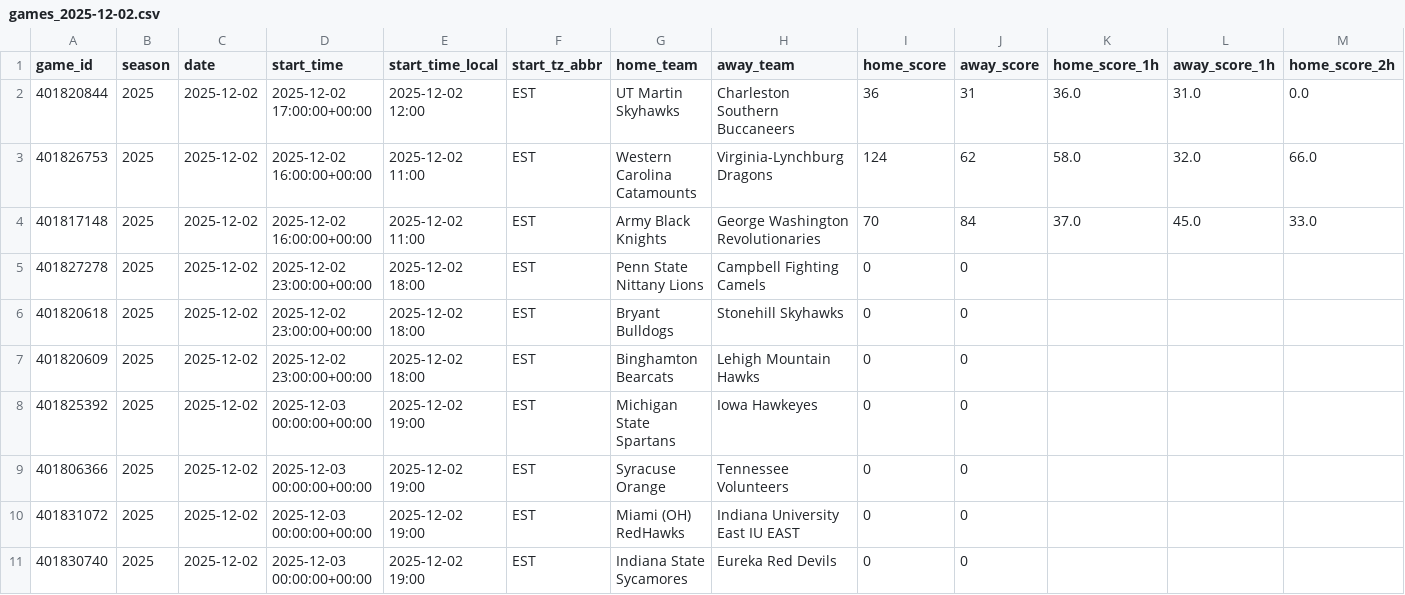
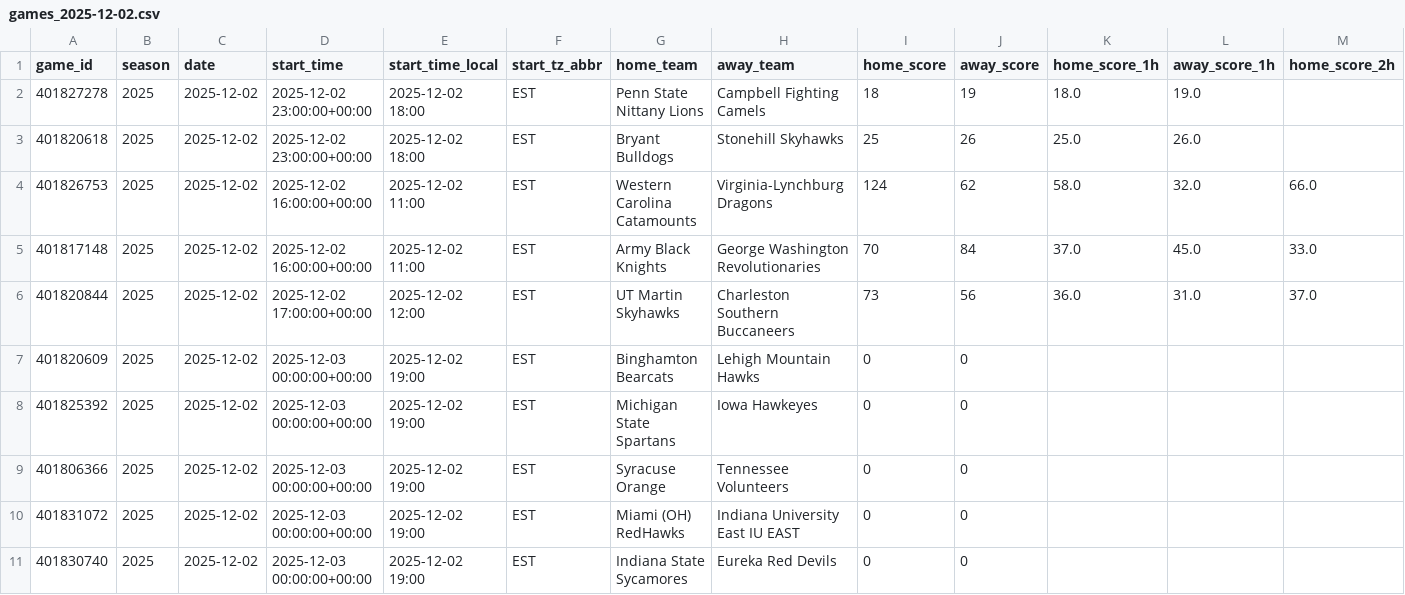
Before and after one commit to mostgood1/NCAAB, a CSV file: outputs/games_2025-12-02.csv, drawn as a sheet; only a part is shown; removed rows and columns are numbered as before the commit, all else as after; rows hold the shown columns only; the diff names each change by its address in the sheet, - before the commit and + after, or states it on an @@ line.

```diff
--- a/outputs/games_2025-12-02.csv
+++ b/outputs/games_2025-12-02.csv
-row 2: 401820844 | 2025 | 2025-12-02 | 2025-12-02 17:00:00+00:00 | 2025-12-02 12:00 | EST | UT Martin Skyhawks | Charleston Southern Buccaneers | 36 | 31 | 36.0 | 31.0 | 0.0
+row 2: 401827278 | 2025 | 2025-12-02 | 2025-12-02 23:00:00+00:00 | 2025-12-02 18:00 | EST | Penn State Nittany Lions | Campbell Fighting Camels | 18 | 19 | 18.0 | 19.0
+row 3: 401820618 | 2025 | 2025-12-02 | 2025-12-02 23:00:00+00:00 | 2025-12-02 18:00 | EST | Bryant Bulldogs | Stonehill Skyhawks | 25 | 26 | 25.0 | 26.0
-row 5: 401827278 | 2025 | 2025-12-02 | 2025-12-02 23:00:00+00:00 | 2025-12-02 18:00 | EST | Penn State Nittany Lions | Campbell Fighting Camels | 0 | 0
-row 6: 401820618 | 2025 | 2025-12-02 | 2025-12-02 23:00:00+00:00 | 2025-12-02 18:00 | EST | Bryant Bulldogs | Stonehill Skyhawks | 0 | 0
+row 6: 401820844 | 2025 | 2025-12-02 | 2025-12-02 17:00:00+00:00 | 2025-12-02 12:00 | EST | UT Martin Skyhawks | Charleston Southern Buccaneers | 73 | 56 | 36.0 | 31.0 | 37.0
-D7 (start_time): 2025-12-02 23:00:00+00:00
+D7 (start_time): 2025-12-03 00:00:00+00:00
-E7 (start_time_local): 2025-12-02 18:00
+E7 (start_time_local): 2025-12-02 19:00
```
Also changed, not shown: outputs/games_with_odds_2025-12-02.csv, outputs/odds_2025-12-02.csv, 5 other files.
